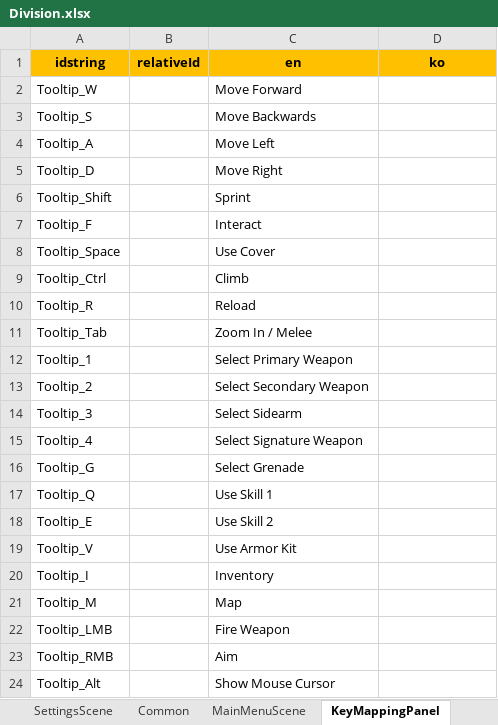
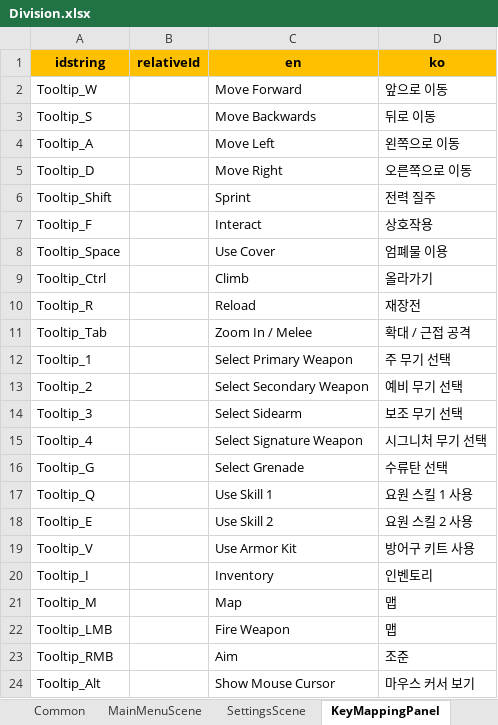
Before and after one commit to chocowriter/unity6-division-like-multiplay, an Excel workbook: Assets/Common/Excels/Division.xlsx, sheet KeyMappingPanel, drawn as a sheet; values as stored, in another font and other column widths than the file's, no borders; the diff names each change by its address in the sheet, - before the commit and + after, or states it on an @@ line.

```diff
--- a/Assets/Common/Excels/Division.xlsx (sheet KeyMappingPanel)
+++ b/Assets/Common/Excels/Division.xlsx (sheet KeyMappingPanel)
@@ sheet tab order changed: Common | MainMenuScene | SettingsScene | KeyMappingPanel @@
-D2 (ko): (empty)
+D2 (ko): 앞으로 이동
-D3 (ko): (empty)
+D3 (ko): 뒤로 이동
-D4 (ko): (empty)
+D4 (ko): 왼쪽으로 이동
-D5 (ko): (empty)
+D5 (ko): 오른쪽으로 이동
-D6 (ko): (empty)
+D6 (ko): 전력 질주
-D7 (ko): (empty)
+D7 (ko): 상호작용
-D8 (ko): (empty)
+D8 (ko): 엄폐물 이용
-D9 (ko): (empty)
+D9 (ko): 올라가기
-D10 (ko): (empty)
+D10 (ko): 재장전
-D11 (ko): (empty)
+D11 (ko): 확대 / 근접 공격
-D12 (ko): (empty)
+D12 (ko): 주 무기 선택
-D13 (ko): (empty)
+D13 (ko): 예비 무기 선택
-D14 (ko): (empty)
+D14 (ko): 보조 무기 선택
-D15 (ko): (empty)
+D15 (ko): 시그니처 무기 선택
-D16 (ko): (empty)
+D16 (ko): 수류탄 선택
-D17 (ko): (empty)
+D17 (ko): 요원 스킬 1 사용
-D18 (ko): (empty)
+D18 (ko): 요원 스킬 2 사용
-D19 (ko): (empty)
+D19 (ko): 방어구 키트 사용
-D20 (ko): (empty)
+D20 (ko): 인벤토리
-D21:D22 (ko): (empty)
+D21:D22 (ko): 맵
-D23 (ko): (empty)
+D23 (ko): 조준
-D24 (ko): (empty)
+D24 (ko): 마우스 커서 보기
```
Also changed, not shown: sheet SettingsScene, sheet Common, 2 other files.
